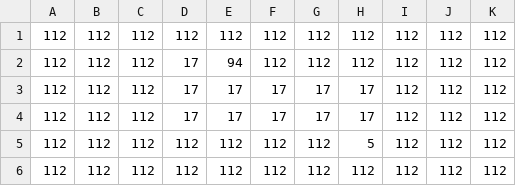
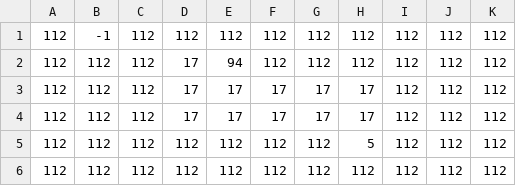
Before and after one commit to jaredponn/Probable-Octo-Journey, a CSV file: resources/newmap2/pathFindTest1.csv, drawn as a sheet.

```diff
--- a/resources/newmap2/pathFindTest1.csv
+++ b/resources/newmap2/pathFindTest1.csv
@@ -1,2 +1,2 @@
-112,112,112,112,112,112,112,112,112,112,112
+112,-1,112,112,112,112,112,112,112,112,112
 112,112,112,17,94,112,112,112,112,112,112
```
Also changed, not shown: resources/newmap2/pathFindTest3.csv, 4 other files.
